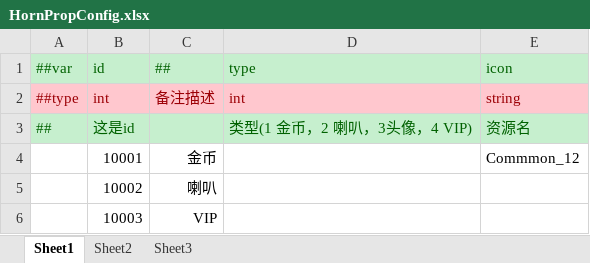
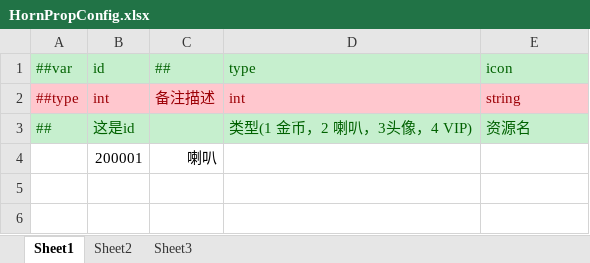
Before and after one commit to lyqilo/ClientConfig, an Excel workbook: LubanConfig/Datas/HornPropConfig.xlsx, sheet Sheet1, drawn as a sheet; values as stored, in another font and other column widths than the file's, no borders; removed rows and columns are numbered as before the commit, all else as after; the diff names each change by its address in the sheet, - before the commit and + after, or states it on an @@ line.

```diff
--- a/LubanConfig/Datas/HornPropConfig.xlsx (sheet Sheet1)
+++ b/LubanConfig/Datas/HornPropConfig.xlsx (sheet Sheet1)
-row 4:  | 10001 | 金币 |  | Commmon_12
-B4 (id): 10002
+B4 (id): 200001
-row 6:  | 10003 | VIP
```
Also changed, not shown: LubanConfig/Datas/AvatarConfig.xlsx, LubanConfig/Datas/AvatarFrameConfig.xlsx, 11 other files.
